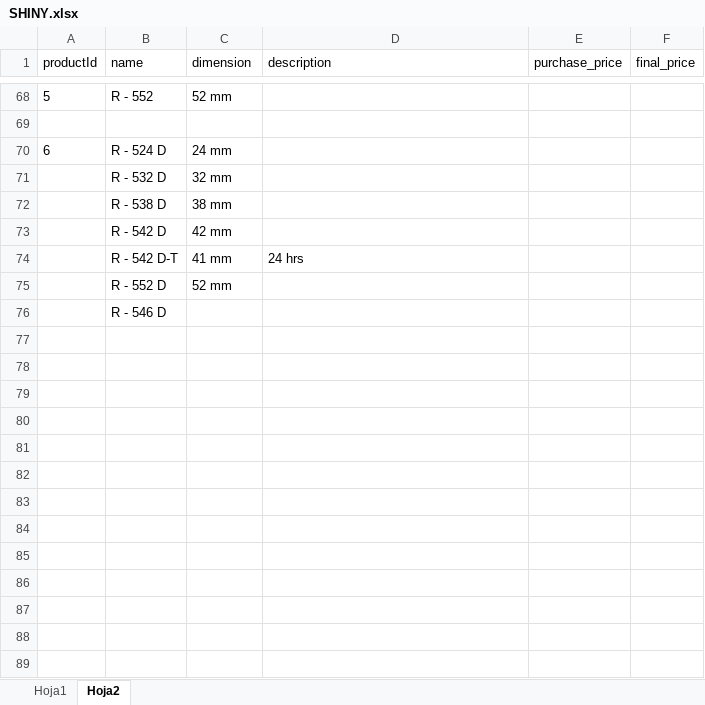
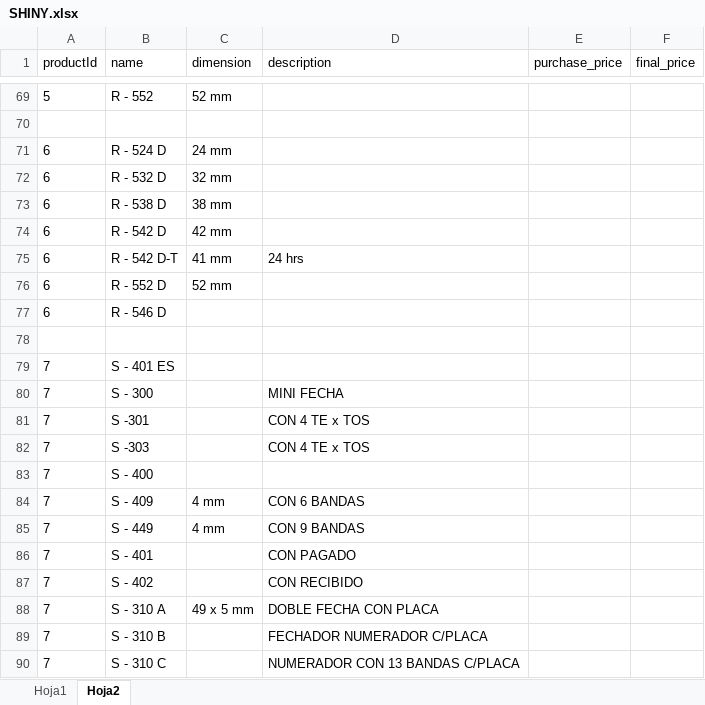
Before and after one commit to LuisRodriguez27/IMPRENTA-SETH, an Excel workbook: SHINY.xlsx, sheet Hoja2, drawn as a sheet; only a part is shown, gaps mark what is left out; values as stored, in another font and other column widths than the file's, no borders; addresses are those after the commit; the diff covers the shown part only; the diff names each change by its address in the sheet, - before the commit and + after, or states it on an @@ line.

```diff
--- a/SHINY.xlsx (sheet Hoja2)
+++ b/SHINY.xlsx (sheet Hoja2)
-A72:A77 (productId): (empty)
+A72:A77 (productId): 6
+row 78: (empty)
+row 79: 7 | S - 401 ES
+row 80: 7 | S - 300 |  | MINI FECHA
+row 81: 7 | S -301 |  | CON 4 TE x TOS
+row 82: 7 | S -303 |  | CON 4 TE x TOS
+row 83: 7 | S - 400
+row 84: 7 | S - 409 | 4 mm | CON 6 BANDAS
+row 85: 7 | S - 449 | 4 mm | CON 9 BANDAS
+row 86: 7 | S - 401 |  | CON PAGADO
+row 87: 7 | S - 402 |  | CON RECIBIDO
+row 88: 7 | S - 310 A | 49 x 5 mm | DOBLE FECHA CON PLACA
+row 89: 7 | S - 310 B |  | FECHADOR NUMERADOR C/PLACA
+row 90: 7 | S - 310 C |  | NUMERADOR CON 13 BANDAS C/PLACA
```
Also changed, not shown: 208 added rows, 1 removed row and 55 edited cells elsewhere in this sheet, 2 other files.
